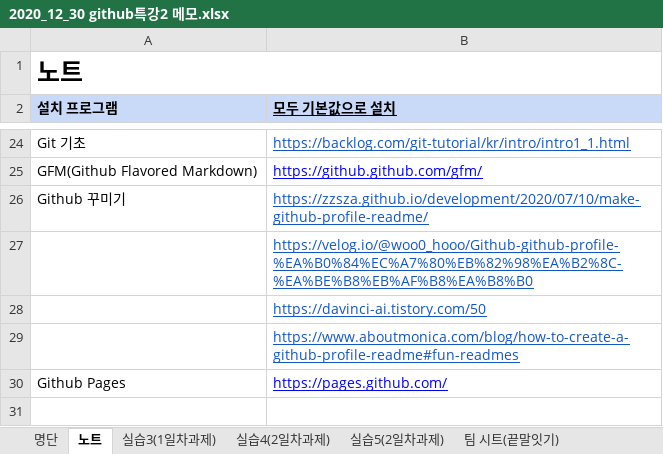
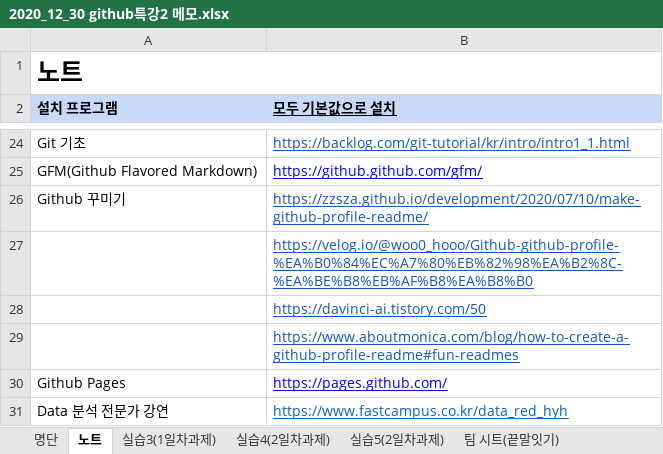
Before and after one commit to kdragonkorea/TIL, an Excel workbook: 빅데이터 분석과정_20201228 ~/2020_12_30_GitHub 특강2/2020_12_30 github특강2 메모.xlsx, sheet 노트, drawn as a sheet; only a part is shown, gaps mark what is left out; values as stored, in another font and other column widths than the file's, no borders; the diff names each change by its address in the sheet, - before the commit and + after, or states it on an @@ line.

```diff
--- a/빅데이터 분석과정_20201228 ~/2020_12_30_GitHub 특강2/2020_12_30 github특강2 메모.xlsx (sheet 노트)
+++ b/빅데이터 분석과정_20201228 ~/2020_12_30_GitHub 특강2/2020_12_30 github특강2 메모.xlsx (sheet 노트)
+row 31: Data 분석 전문가 강연 | https://www.fastcampus.co.kr/data_red_hyh
```
Also changed, not shown: sheet 명단, 5 other files.
